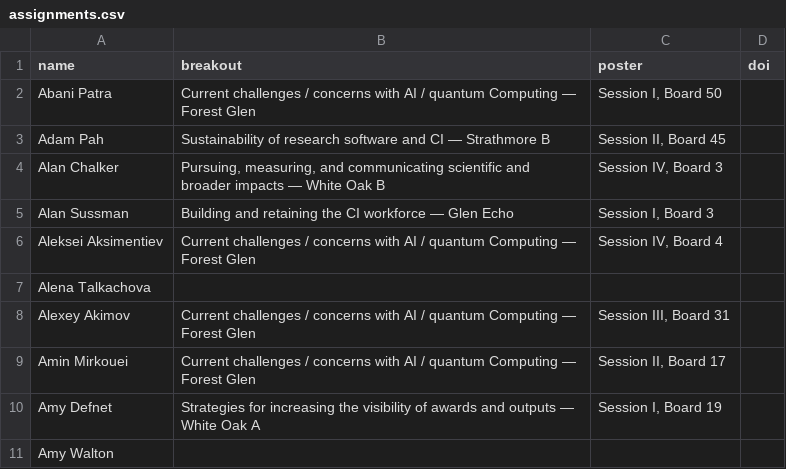
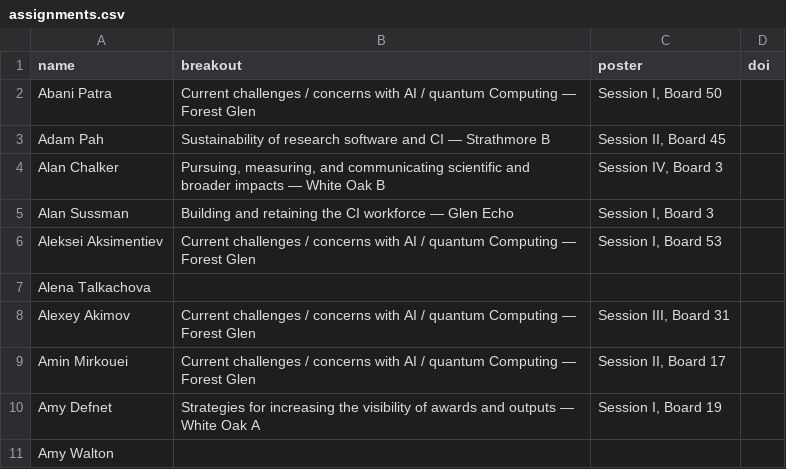
Before and after one commit to confmeet/ccs2026, a CSV file: assets/data/assignments.csv, drawn as a sheet; only a part is shown.

Commit message:
Shifted Aksimentiev to session I

```diff
--- a/assets/data/assignments.csv
+++ b/assets/data/assignments.csv
@@ -5,3 +5,3 @@ Alan Chalker,"Pursuing, measuring, and communicating scientific and broader impa
 Alan Sussman,Building and retaining the CI workforce — Glen Echo,"Session I, Board 3",
-Aleksei Aksimentiev,Current challenges / concerns with AI / quantum Computing — Forest Glen,"Session IV, Board 4",
+Aleksei Aksimentiev,Current challenges / concerns with AI / quantum Computing — Forest Glen,"Session I, Board 53",
 Alena Talkachova,,,
```
Also changed, not shown: 1 other file.
